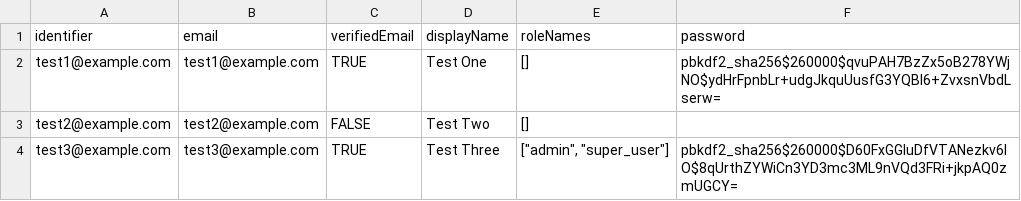
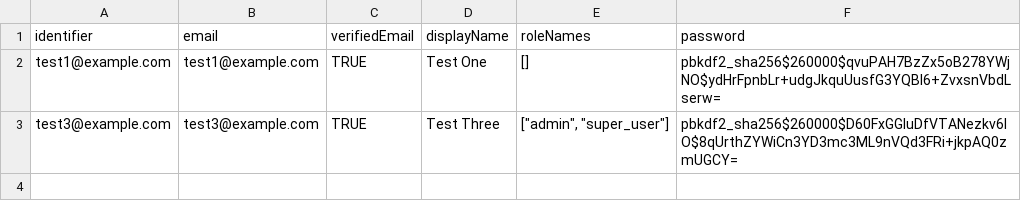
Before and after one commit to descope-sample-apps/user-migration-django-passwords, a CSV file: python/src/sample_exported_users.csv, drawn as a sheet; the diff names each change by its address in the sheet, - before the commit and + after, or states it on an @@ line.

Commit message:
Python batch create

```diff
--- a/python/src/sample_exported_users.csv
+++ b/python/src/sample_exported_users.csv
-row 3: test2@example.com | test2@example.com | FALSE | Test Two | []
```
Also changed, not shown: 2 other files.
